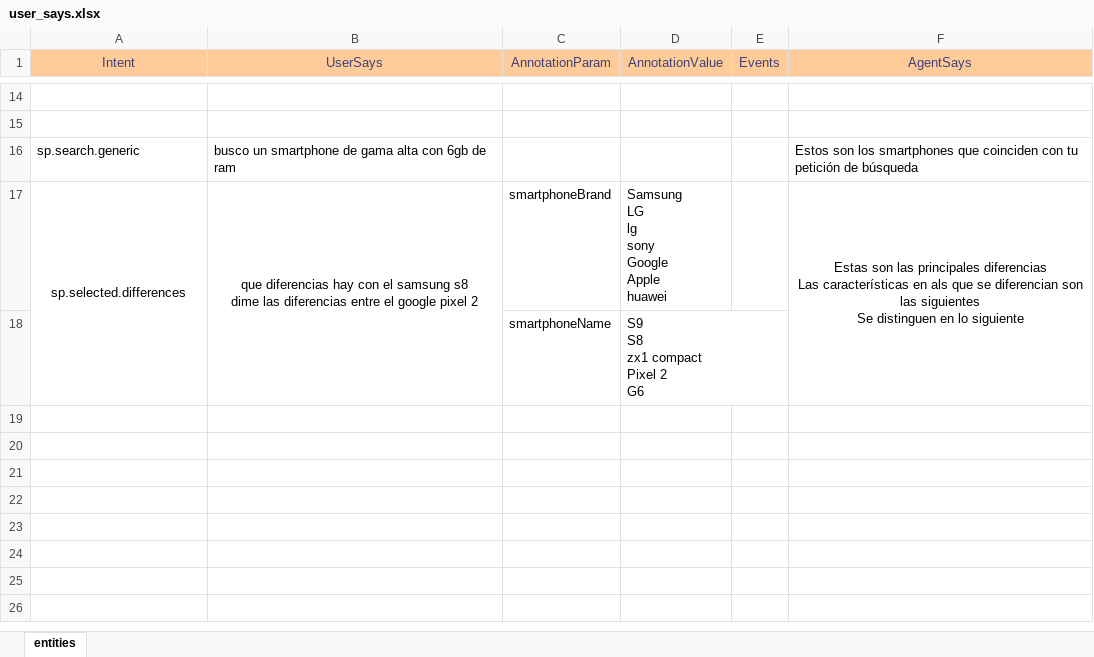
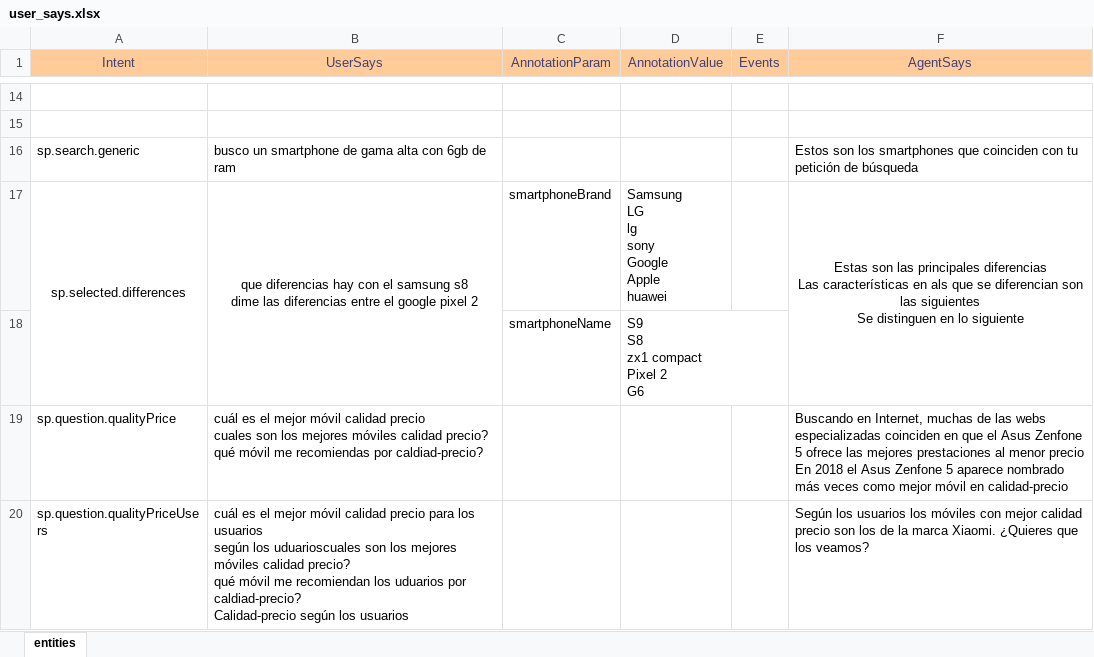
Before and after one commit to junqueror/DialogFlowBackend, an Excel workbook: Agent/user_says.xlsx, sheet entities, drawn as a sheet; only a part is shown, gaps mark what is left out; values as stored, in another font and other column widths than the file's, no borders; ↵ is a line break in a cell; the diff names each change by its address in the sheet, - before the commit and + after, or states it on an @@ line.

```diff
--- a/Agent/user_says.xlsx (sheet entities)
+++ b/Agent/user_says.xlsx (sheet entities)
+row 19: sp.question.qualityPrice | cuál es el mejor móvil calidad precio ↵ cuales son los mejores móviles calidad precio? ↵ qué móvil me recomiendas por caldiad-precio? |  |  |  | Buscando en Internet, muchas de las webs especializadas coinciden en que el Asus Zenfone 5 ofrece las mejores prestaciones al menor precio ↵ En 2018 el Asus Zenfone 5 aparece nombrado más veces como mejor móvil en calidad-precio
+row 20: sp.question.qualityPriceUsers | cuál es el mejor móvil calidad precio para los usuarios ↵ según los uduarioscuales son los mejores móviles calidad precio? ↵ qué móvil me recomiendan los uduarios por caldiad-precio? ↵ Calidad-precio según los usuarios |  |  |  | Según los usuarios los móviles con mejor calidad precio son los de la marca Xiaomi. ¿Quieres que los veamos?
```
Also changed, not shown: 9 other files.
